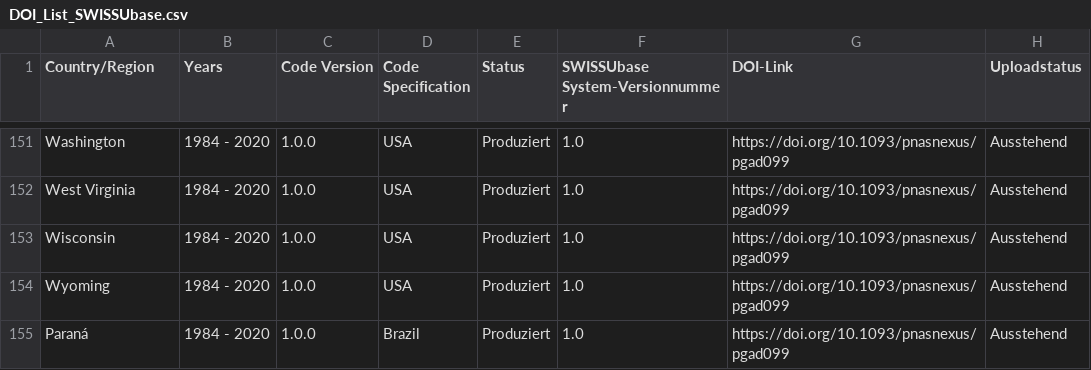
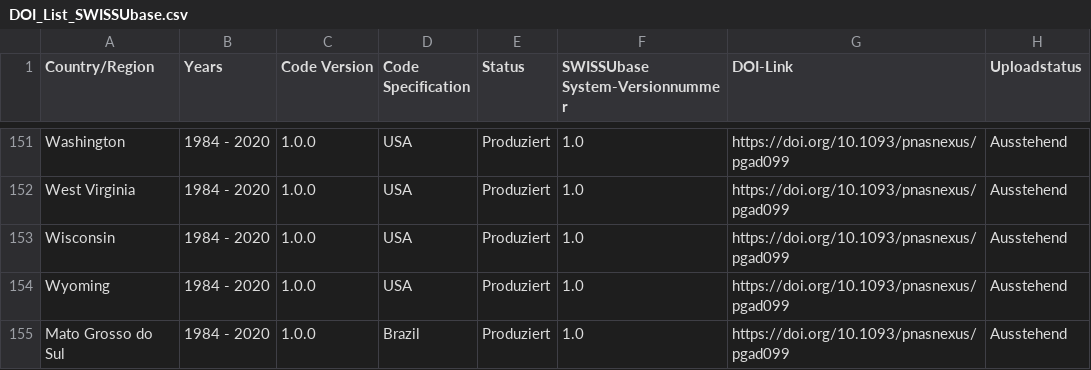
Before and after one commit to plehnert/surfacegroups, a CSV file: DOI_List_SWISSUbase.csv, drawn as a sheet; only a part is shown, gaps mark what is left out.

Commit message:
Update DOI_List_SWISSUbase.csv

```diff
--- a/DOI_List_SWISSUbase.csv
+++ b/DOI_List_SWISSUbase.csv
@@ -154,2 +154,2 @@ Wisconsin,1984 - 2020,1.0.0,USA,Produziert,1.0,https://doi.org/10.1093/pnasnexus
 Wyoming,1984 - 2020,1.0.0,USA,Produziert,1.0,https://doi.org/10.1093/pnasnexus/pgad099,Ausstehend
-Paraná,1984 - 2020,1.0.0,Brazil,Produziert,1.0,https://doi.org/10.1093/pnasnexus/pgad099,Ausstehend
+Mato Grosso do Sul,1984 - 2020,1.0.0,Brazil,Produziert,1.0,https://doi.org/10.1093/pnasnexus/pgad099,Ausstehend
```
